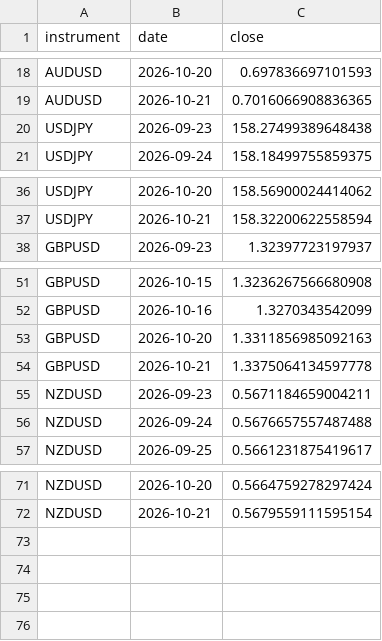
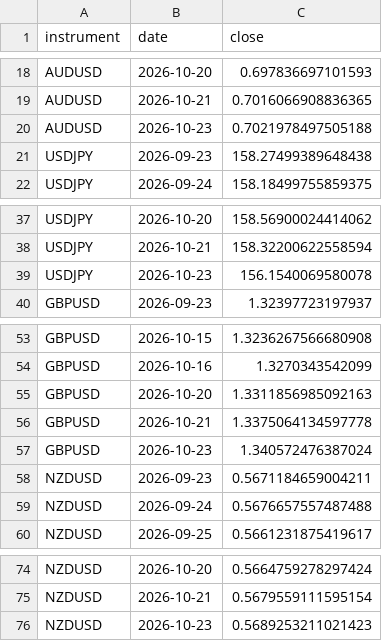
Before and after one commit to kenjtradez/STRAT1---LIVE, a CSV file: divergence_log.csv, drawn as a sheet; only a part is shown, gaps mark what is left out; the diff names each change by its address in the sheet, - before the commit and + after, or states it on an @@ line.

```diff
--- a/divergence_log.csv
+++ b/divergence_log.csv
+row 20: AUDUSD | 2026-10-23 | 0.7021978497505188
+row 39: USDJPY | 2026-10-23 | 156.1540069580078
+row 57: GBPUSD | 2026-10-23 | 1.340572476387024
+row 76: NZDUSD | 2026-10-23 | 0.5689253211021423
```
Also changed, not shown: dgs2_log.csv.
